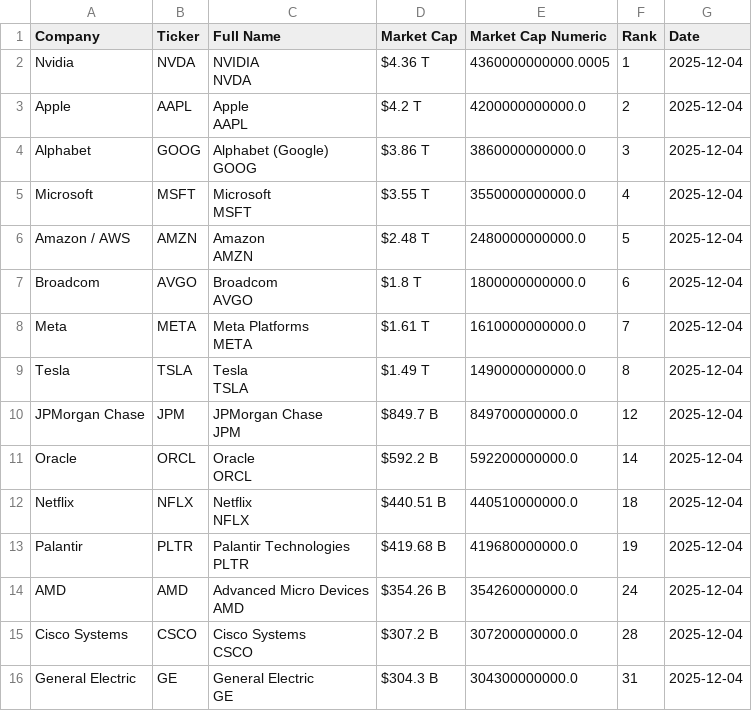
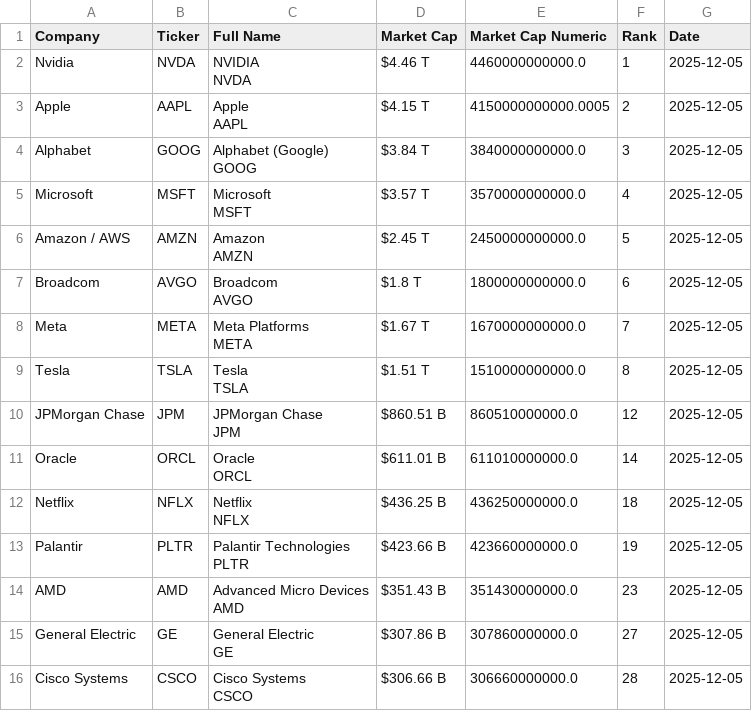
Before and after one commit to ayeeff/fiefdom, a CSV file: data/pubtotal.csv, drawn as a sheet; only a part is shown; the diff covers the shown part only.

```diff
--- a/data/pubtotal.csv
+++ b/data/pubtotal.csv
@@ -1,31 +1,31 @@
 Company,Ticker,Full Name,Market Cap,Market Cap Numeric,Rank,Date
-Nvidia,NVDA,"NVIDIA
-NVDA",$4.36 T,4360000000000.0005,1,2025-12-04
-Apple,AAPL,"Apple
-AAPL",$4.2 T,4200000000000.0,2,2025-12-04
-Alphabet,GOOG,"Alphabet (Google)
-GOOG",$3.86 T,3860000000000.0,3,2025-12-04
-Microsoft,MSFT,"Microsoft
-MSFT",$3.55 T,3550000000000.0,4,2025-12-04
-Amazon / AWS,AMZN,"Amazon
-AMZN",$2.48 T,2480000000000.0,5,2025-12-04
-Broadcom,AVGO,"Broadcom
-AVGO",$1.8 T,1800000000000.0,6,2025-12-04
-Meta,META,"Meta Platforms
-META",$1.61 T,1610000000000.0,7,2025-12-04
-Tesla,TSLA,"Tesla
-TSLA",$1.49 T,1490000000000.0,8,2025-12-04
-JPMorgan Chase,JPM,"JPMorgan Chase
-JPM",$849.7 B,849700000000.0,12,2025-12-04
-Oracle,ORCL,"Oracle
-ORCL",$592.2 B,592200000000.0,14,2025-12-04
-Netflix,NFLX,"Netflix
-NFLX",$440.51 B,440510000000.0,18,2025-12-04
-Palantir,PLTR,"Palantir Technologies
-PLTR",$419.68 B,419680000000.0,19,2025-12-04
-AMD,AMD,"Advanced Micro Devices
-AMD",$354.26 B,354260000000.0,24,2025-12-04
-Cisco Systems,CSCO,"Cisco Systems
-CSCO",$307.2 B,307200000000.0,28,2025-12-04
-General Electric,GE,"General Electric
-GE",$304.3 B,304300000000.0,31,2025-12-04
+Nvidia,NVDA,"NVIDIA
+NVDA",$4.46 T,4460000000000.0,1,2025-12-05
+Apple,AAPL,"Apple
+AAPL",$4.15 T,4150000000000.0005,2,2025-12-05
+Alphabet,GOOG,"Alphabet (Google)
+GOOG",$3.84 T,3840000000000.0,3,2025-12-05
+Microsoft,MSFT,"Microsoft
+MSFT",$3.57 T,3570000000000.0,4,2025-12-05
+Amazon / AWS,AMZN,"Amazon
+AMZN",$2.45 T,2450000000000.0,5,2025-12-05
+Broadcom,AVGO,"Broadcom
+AVGO",$1.8 T,1800000000000.0,6,2025-12-05
+Meta,META,"Meta Platforms
+META",$1.67 T,1670000000000.0,7,2025-12-05
+Tesla,TSLA,"Tesla
+TSLA",$1.51 T,1510000000000.0,8,2025-12-05
+JPMorgan Chase,JPM,"JPMorgan Chase
+JPM",$860.51 B,860510000000.0,12,2025-12-05
+Oracle,ORCL,"Oracle
+ORCL",$611.01 B,611010000000.0,14,2025-12-05
+Netflix,NFLX,"Netflix
+NFLX",$436.25 B,436250000000.0,18,2025-12-05
+Palantir,PLTR,"Palantir Technologies
+PLTR",$423.66 B,423660000000.0,19,2025-12-05
+AMD,AMD,"Advanced Micro Devices
+AMD",$351.43 B,351430000000.0,23,2025-12-05
+General Electric,GE,"General Electric
+GE",$307.86 B,307860000000.0,27,2025-12-05
+Cisco Systems,CSCO,"Cisco Systems
+CSCO",$306.66 B,306660000000.0,28,2025-12-05
```
Also changed, not shown: 1 removed row and 11 edited cells elsewhere in this file.
